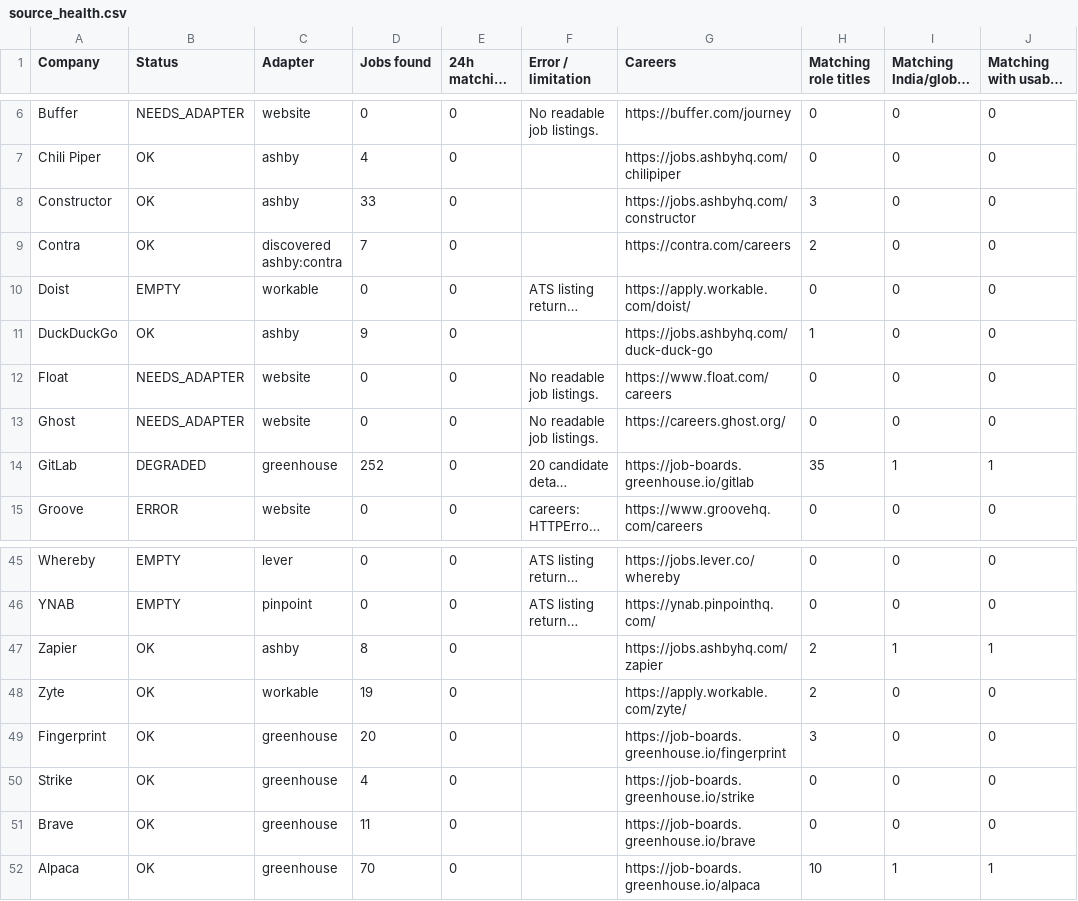
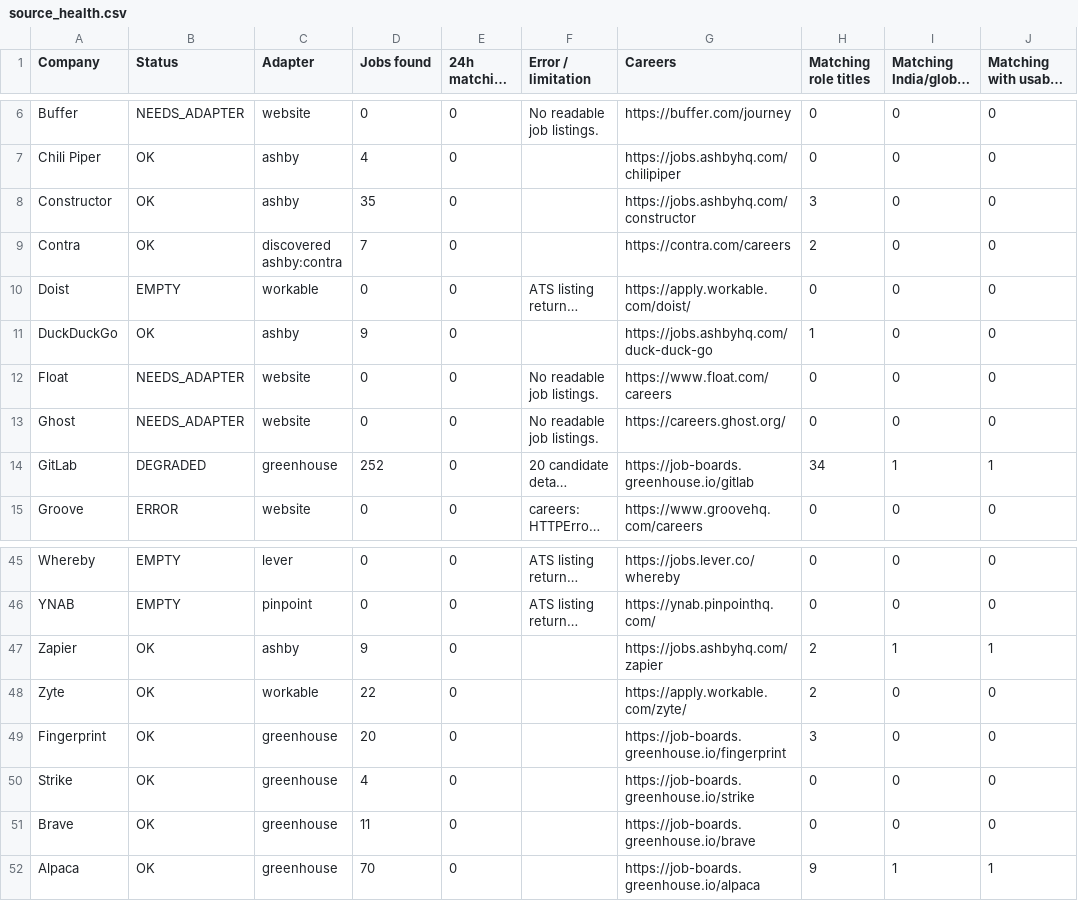
Before and after one commit to agampreetkaurwalia-arch/Remote-and-Impact, a CSV file: output/source_health.csv, drawn as a sheet; only a part is shown, gaps mark what is left out; long unchanged cells end in …; the diff names each change by its address in the sheet, - before the commit and + after, or states it on an @@ line.

```diff
--- a/output/source_health.csv
+++ b/output/source_health.csv
-D8 (Jobs found): 33
+D8 (Jobs found): 35
-H14 (Matching role titles): 35
+H14 (Matching role titles): 34
-D47 (Jobs found): 8
+D47 (Jobs found): 9
-D48 (Jobs found): 19
+D48 (Jobs found): 22
-H52 (Matching role titles): 10
+H52 (Matching role titles): 9
```
Also changed, not shown: output/raw_jobs_audit.csv, output/role_audit.csv, 2 other files.
